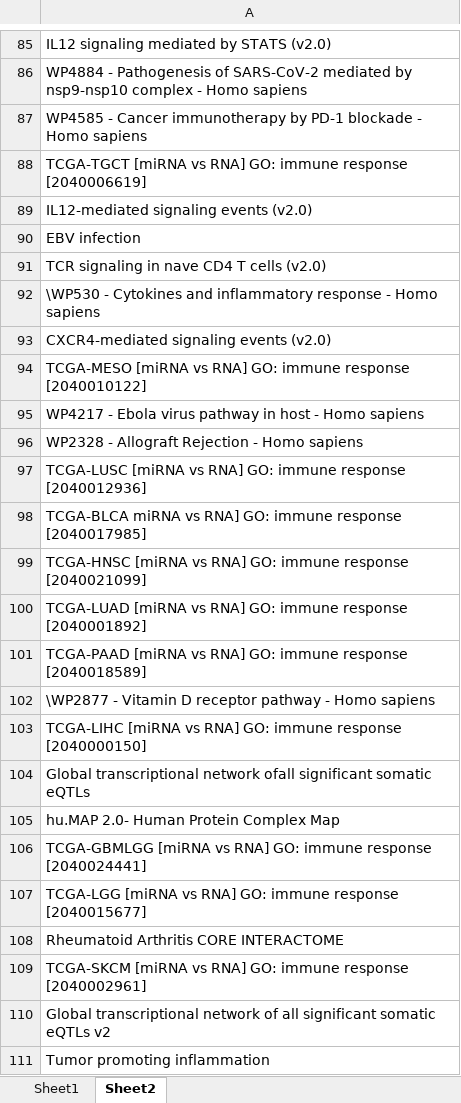
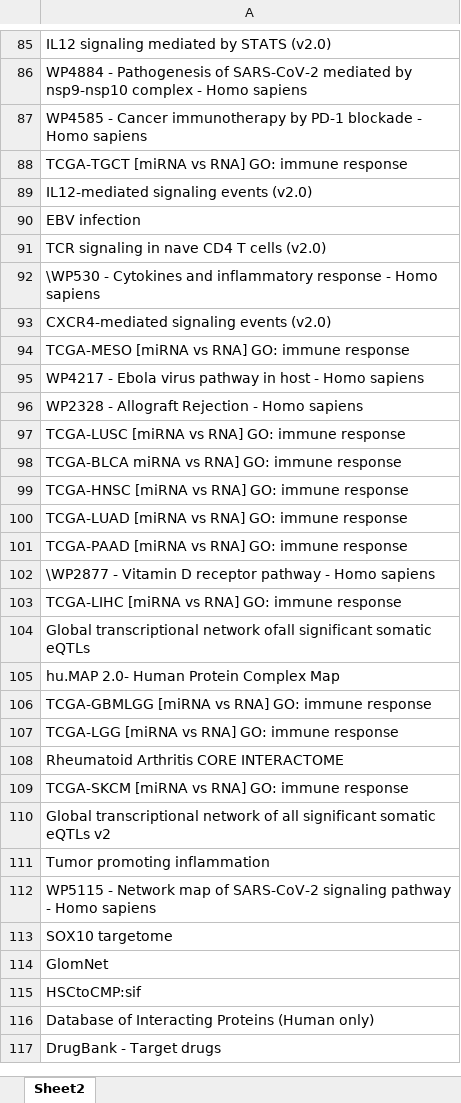
Before and after one commit to domicowe/BIO247, an Excel workbook: BIO247Project/BIO247ProjectArticles/HLADRB1path.xlsx, sheet Sheet2, drawn as a sheet; only a part is shown, gaps mark what is left out; the shorter side is filled out with more unchanged rows; values as stored, in another font and other column widths than the file's, no borders; the diff covers the shown part only; the diff names each change by its address in the sheet, - before the commit and + after, or states it on an @@ line.

```diff
--- a/BIO247Project/BIO247ProjectArticles/HLADRB1path.xlsx (sheet Sheet2)
+++ b/BIO247Project/BIO247ProjectArticles/HLADRB1path.xlsx (sheet Sheet2)
-sheet tab: Sheet1
-A88: …immune response [2040006619]
+A88: …immune response
-A94: …immune response [2040010122]
+A94: …immune response
-A97: …immune response [2040012936]
+A97: …immune response
-A98: …immune response [2040017985]
+A98: …immune response
-A99: …immune response [2040021099]
+A99: …immune response
-A100: …immune response [2040001892]
+A100: …immune response
-A101: …immune response [2040018589]
+A101: …immune response
-A103: …immune response [2040000150]
+A103: …immune response
-A106: …immune response [2040024441]
+A106: …immune response
-A107: …immune response [2040015677]
+A107: …immune response
-A109: …immune response [2040002961]
+A109: …immune response
```
Also changed, not shown: 9 edited cells elsewhere in this sheet, BIO247Project/BIO247ProjectArticles/ADRBK2path.xlsx, BIO247Project/BIO247ProjectArticles/LTApath.xlsx, 13 other files.
